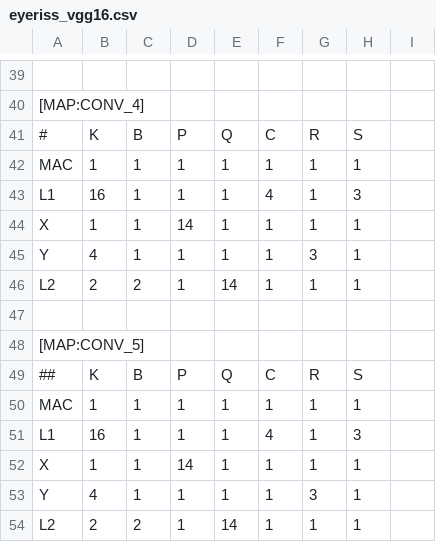
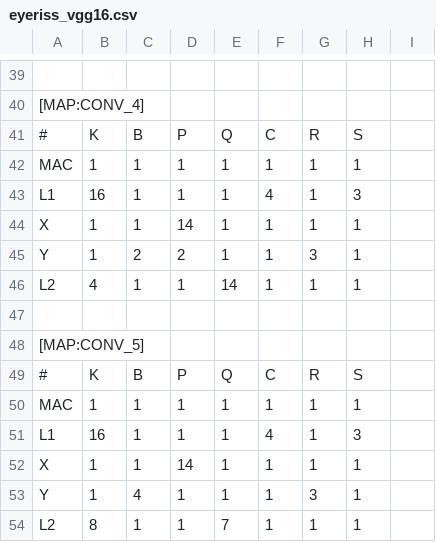
Before and after one commit to yonseicasl/NeuroSpector, a CSV file: configs/mappings/eyeriss_vgg16.csv, drawn as a sheet; only a part is shown, gaps mark what is left out; the diff covers the shown part only.

```diff
--- a/configs/mappings/eyeriss_vgg16.csv
+++ b/configs/mappings/eyeriss_vgg16.csv
@@ -44,7 +44,7 @@ L1,16,1,1,1,4,1,3
 X,1,1,14,1,1,1,1
-Y,4,1,1,1,1,3,1
-L2,2,2,1,14,1,1,1
+Y,1,2,2,1,1,3,1
+L2,4,1,1,14,1,1,1
 
 [MAP:CONV_5]
-##,K,B,P,Q,C,R,S
+#,K,B,P,Q,C,R,S
 MAC,1,1,1,1,1,1,1
@@ -52,3 +52,3 @@ L1,16,1,1,1,4,1,3
 X,1,1,14,1,1,1,1
-Y,4,1,1,1,1,3,1
-L2,2,2,1,14,1,1,1
+Y,1,4,1,1,1,3,1
+L2,8,1,1,7,1,1,1
```
Also changed, not shown: 3 added rows, 3 removed rows and 13 edited cells elsewhere in this file, configs/mappings/eyeriss_resnet.csv, 2 other files.
